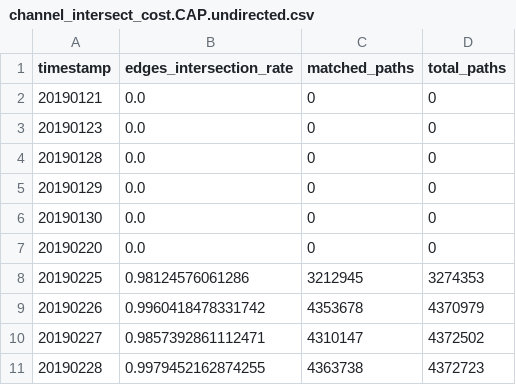
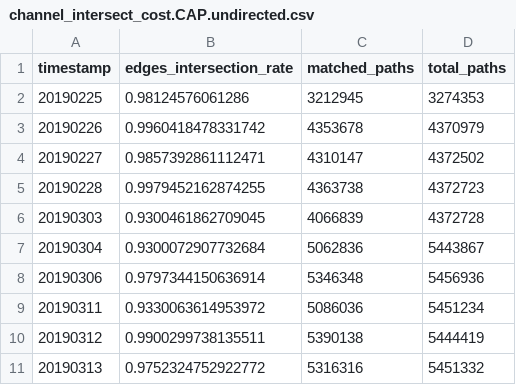
Before and after one commit to Ellariel/vlba, a CSV file: channel_intersect_cost.CAP.undirected.csv, drawn as a sheet; only a part is shown; the shorter side is filled out with more unchanged rows.

```diff
--- a/channel_intersect_cost.CAP.undirected.csv
+++ b/channel_intersect_cost.CAP.undirected.csv
@@ -1,8 +1,2 @@
 timestamp,edges_intersection_rate,matched_paths,total_paths
-20190121,0.0,0,0
-20190123,0.0,0,0
-20190128,0.0,0,0
-20190129,0.0,0,0
-20190130,0.0,0,0
-20190220,0.0,0,0
 20190225,0.98124576061286,3212945,3274353
```
Also changed, not shown: channel_intersect_cost.DEF.undirected.csv, 8 other files.
